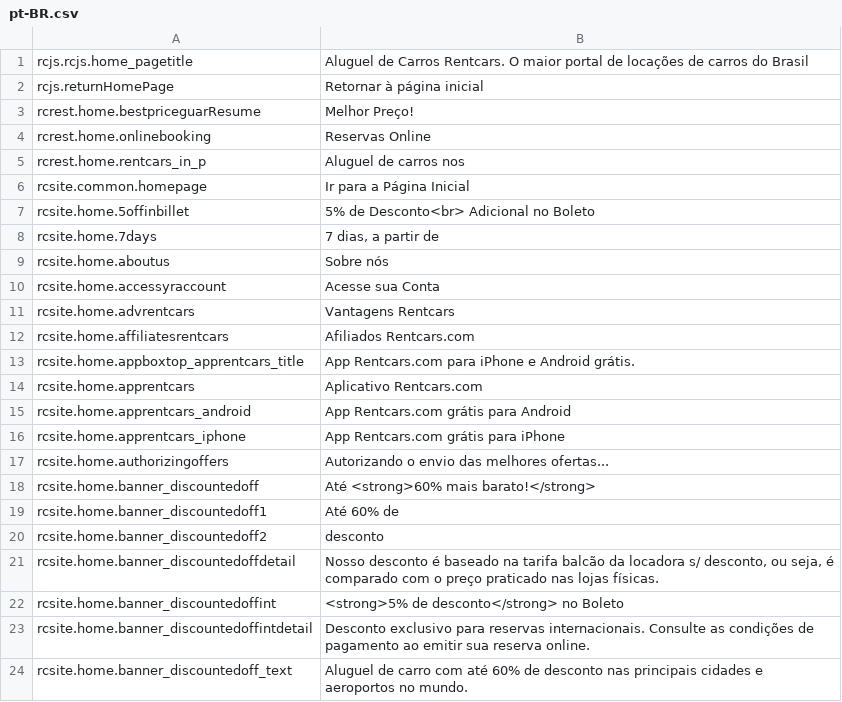
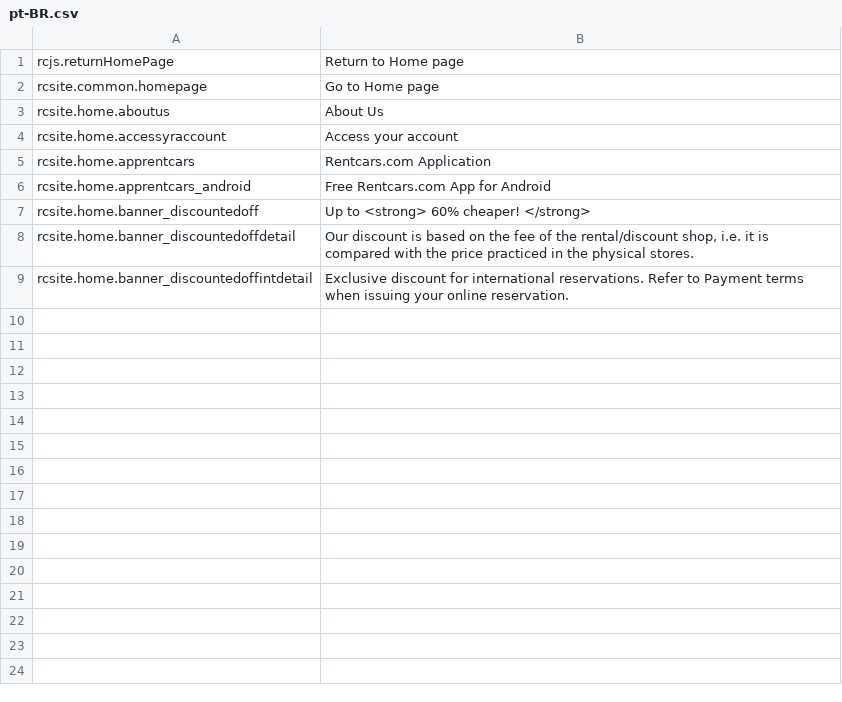
Before and after one commit to tvarghesedt/phraseaspp, a CSV file: en/pt-BR.csv, drawn as a sheet.

```diff
--- a/en/pt-BR.csv
+++ b/en/pt-BR.csv
@@ -1,24 +1,9 @@
-rcjs.rcjs.home_pagetitle,Aluguel de Carros Rentcars. O maior portal de locações de carros do Brasil
-rcjs.returnHomePage,Retornar à página inicial
-rcrest.home.bestpriceguarResume,Melhor Preço!
-rcrest.home.onlinebooking,Reservas Online
-rcrest.home.rentcars_in_p,Aluguel de carros nos
-rcsite.common.homepage,Ir para a Página Inicial
-rcsite.home.5offinbillet,5% de Desconto<br> Adicional no Boleto
-rcsite.home.7days,"7 dias, a partir de"
-rcsite.home.aboutus,Sobre nós
-rcsite.home.accessyraccount,Acesse sua Conta
-rcsite.home.advrentcars,Vantagens Rentcars
-rcsite.home.affiliatesrentcars,Afiliados Rentcars.com
-rcsite.home.appboxtop_apprentcars_title,App Rentcars.com para iPhone e Android grátis.
-rcsite.home.apprentcars,Aplicativo Rentcars.com
-rcsite.home.apprentcars_android,App Rentcars.com grátis para Android
-rcsite.home.apprentcars_iphone,App Rentcars.com grátis para iPhone
-rcsite.home.authorizingoffers,Autorizando o envio das melhores ofertas...
-rcsite.home.banner_discountedoff,Até <strong>60% mais barato!</strong>
-rcsite.home.banner_discountedoff1,Até 60% de
-rcsite.home.banner_discountedoff2,desconto
-rcsite.home.banner_discountedoffdetail,"Nosso desconto é baseado na tarifa balcão da locadora s/ desconto, ou seja, é comparado com o preço praticado nas lojas físicas."
-rcsite.home.banner_discountedoffint,<strong>5% de desconto</strong> no Boleto
-rcsite.home.banner_discountedoffintdetail,Desconto exclusivo para reservas internacionais. Consulte as condições de pagamento ao emitir sua reserva online.
-rcsite.home.banner_discountedoff_text,Aluguel de carro com até 60% de desconto nas principais cidades e aeroportos no mundo.
+rcjs.returnHomePage,Return to Home page
+rcsite.common.homepage,Go to Home page
+rcsite.home.aboutus,About Us
+rcsite.home.accessyraccount,Access your account
+rcsite.home.apprentcars,Rentcars.com Application
+rcsite.home.apprentcars_android,Free Rentcars.com App for Android
+rcsite.home.banner_discountedoff,Up to <strong> 60% cheaper! </strong>
+rcsite.home.banner_discountedoffdetail,"Our discount is based on the fee of the rental/discount shop, i.e. it is compared with the price practiced in the physical stores."
+rcsite.home.banner_discountedoffintdetail,Exclusive discount for international reservations. Refer to Payment terms when issuing your online reservation.
```
Also changed, not shown: 1 other file.
